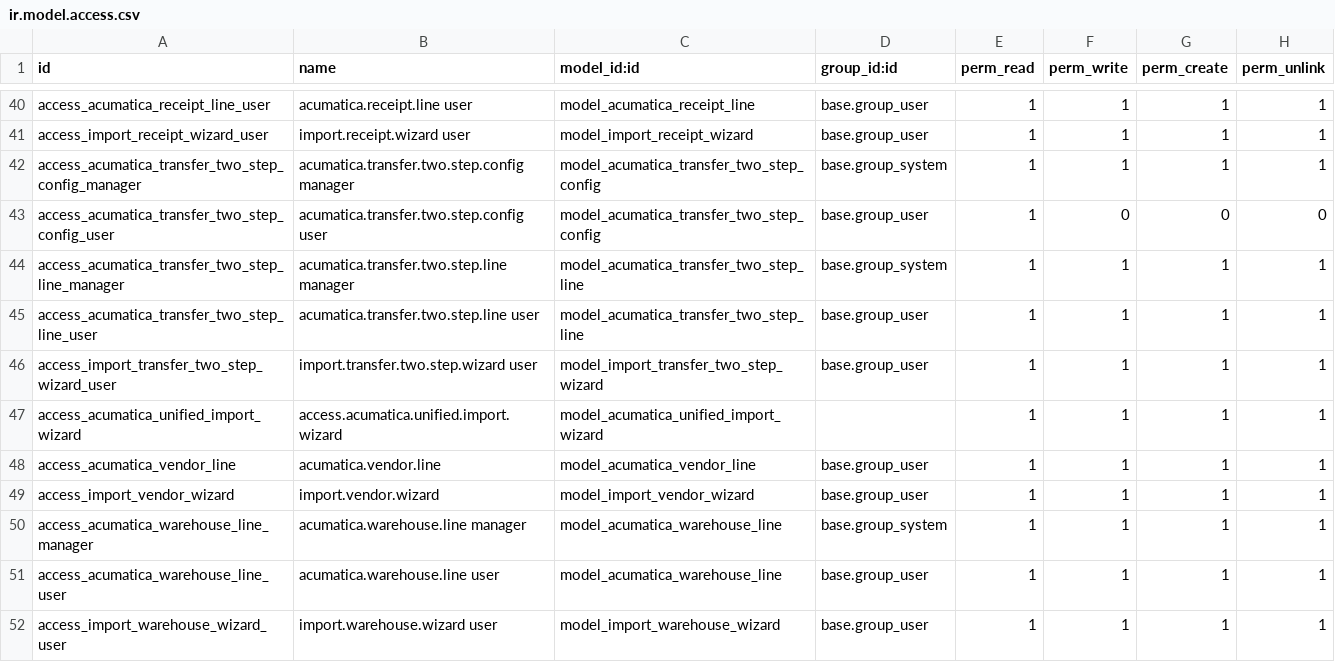
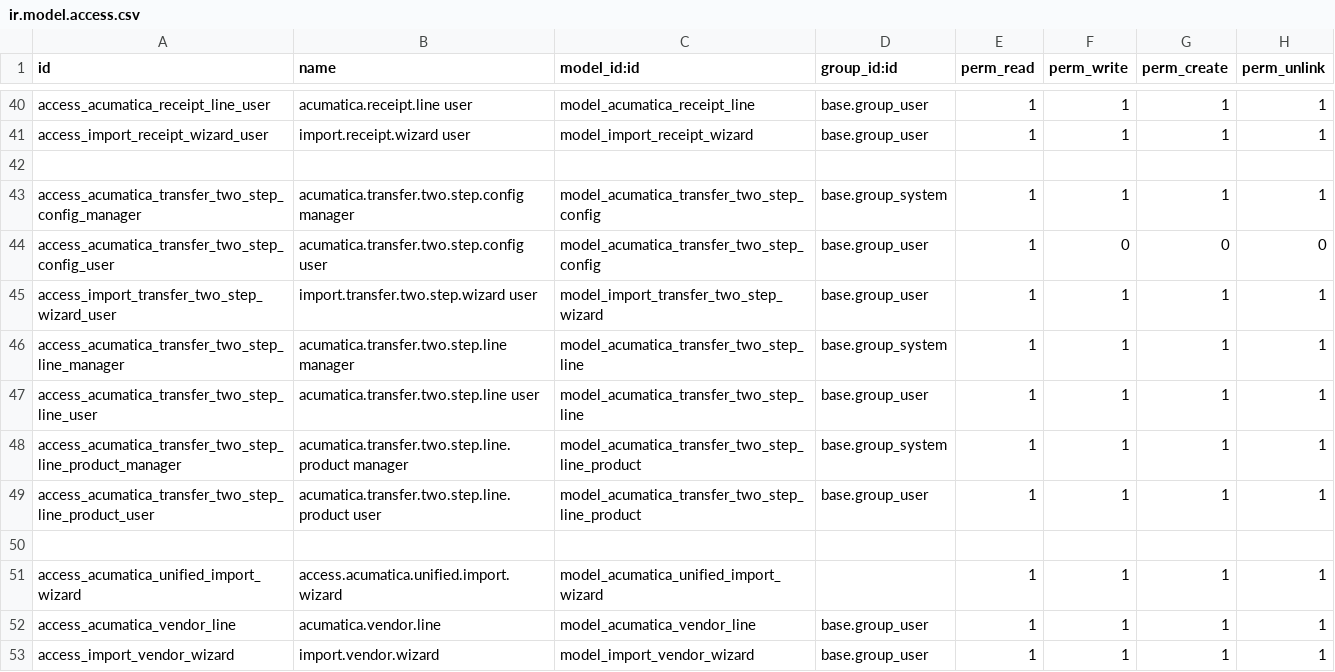
Before and after one commit to Agilar011/WMS-Tijari, a CSV file: acumatica_all_import/security/ir.model.access.csv, drawn as a sheet; only a part is shown, gaps mark what is left out; the shorter side is filled out with more unchanged rows.

Commit message:
finish one step

```diff
--- a/acumatica_all_import/security/ir.model.access.csv
+++ b/acumatica_all_import/security/ir.model.access.csv
@@ -41,7 +41,11 @@ access_acumatica_receipt_line_user,acumatica.receipt.line user,model_acumatica_r
 access_import_receipt_wizard_user,import.receipt.wizard user,model_import_receipt_wizard,base.group_user,1,1,1,1
+
 access_acumatica_transfer_two_step_config_manager,acumatica.transfer.two.step.config manager,model_acumatica_transfer_two_step_config,base.group_system,1,1,1,1
 access_acumatica_transfer_two_step_config_user,acumatica.transfer.two.step.config user,model_acumatica_transfer_two_step_config,base.group_user,1,0,0,0
+access_import_transfer_two_step_wizard_user,import.transfer.two.step.wizard user,model_import_transfer_two_step_wizard,base.group_user,1,1,1,1
 access_acumatica_transfer_two_step_line_manager,acumatica.transfer.two.step.line manager,model_acumatica_transfer_two_step_line,base.group_system,1,1,1,1
 access_acumatica_transfer_two_step_line_user,acumatica.transfer.two.step.line user,model_acumatica_transfer_two_step_line,base.group_user,1,1,1,1
-access_import_transfer_two_step_wizard_user,import.transfer.two.step.wizard user,model_import_transfer_two_step_wizard,base.group_user,1,1,1,1
+access_acumatica_transfer_two_step_line_product_manager,acumatica.transfer.two.step.line.product manager,model_acumatica_transfer_two_step_line_product,base.group_system,1,1,1,1
+access_acumatica_transfer_two_step_line_product_user,acumatica.transfer.two.step.line.product user,model_acumatica_transfer_two_step_line_product,base.group_user,1,1,1,1
+
 access_acumatica_unified_import_wizard,access.acumatica.unified.import.wizard,model_acumatica_unified_import_wizard,,1,1,1,1
```
Also changed, not shown: 3 other files.
